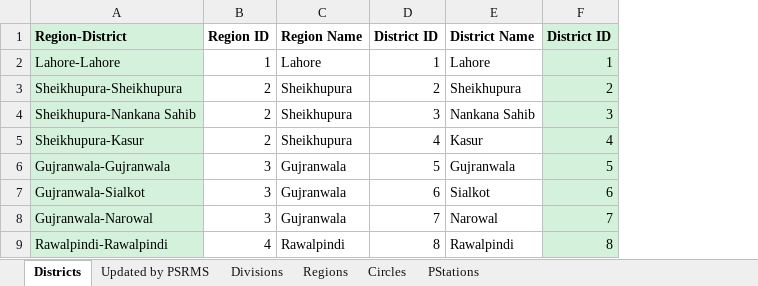
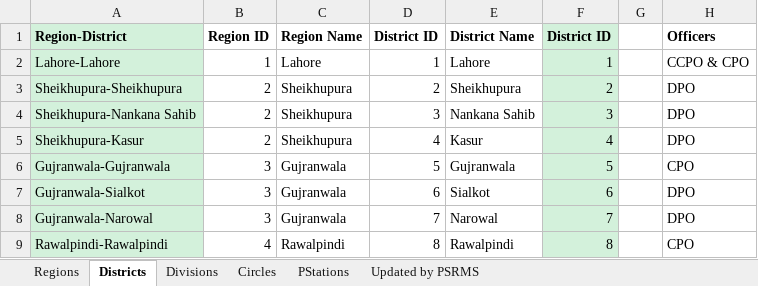
Before and after one commit to mnaeemraj/csu, an Excel workbook: data/Punjab_Hierarchy_v2.xlsx, sheet Districts, drawn as a sheet; only a part is shown; values as stored, in another font and other column widths than the file's, no borders; the diff names each change by its address in the sheet, - before the commit and + after, or states it on an @@ line.

```diff
--- a/data/Punjab_Hierarchy_v2.xlsx (sheet Districts)
+++ b/data/Punjab_Hierarchy_v2.xlsx (sheet Districts)
@@ sheet tab order changed: Regions | Districts | Divisions | Circles | PStations | Updated by PSRMS @@
+column G, empty
+column H (Officers), rows 2-9: CCPO & CPO | DPO | DPO | DPO | CPO | DPO | DPO | CPO
```
Also changed, not shown: sheet Circles, sheet Divisions, sheet PStations, data/CMS_Report_3m.xlsx, data/Heinous_Complaints.xlsx, 3 other files.
